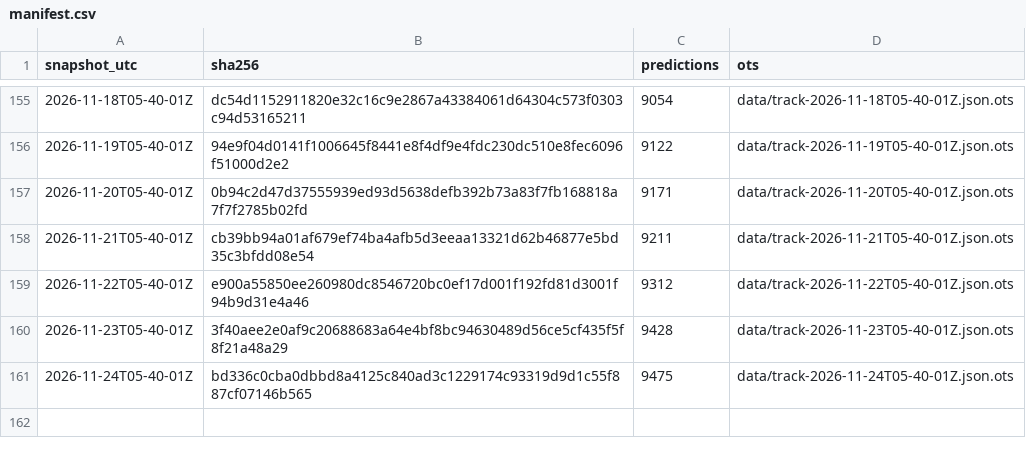
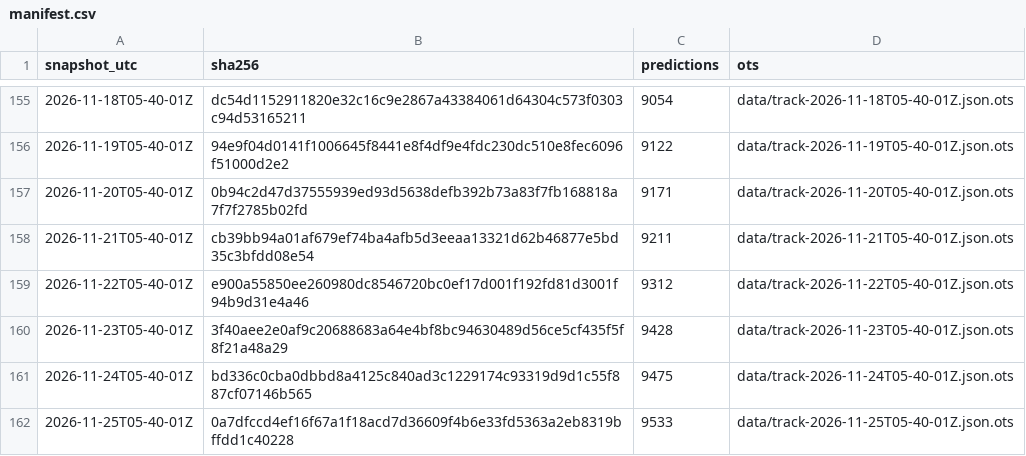
Before and after one commit to tipsaudit/track-record-public, a CSV file: manifest.csv, drawn as a sheet; only a part is shown, gaps mark what is left out; the diff names each change by its address in the sheet, - before the commit and + after, or states it on an @@ line.

Commit message:
track record snapshot 2026-11-25T05-40-01Z · 9533 predictions · sha256 0a7dfccd4ef1

```diff
--- a/manifest.csv
+++ b/manifest.csv
+row 162: 2026-11-25T05-40-01Z | 0a7dfccd4ef16f67a1f18acd7d36609f4b6e33fd5363a2eb8319bffdd1c40228 | 9533 | data/track-2026-11-25T05-40-01Z.json.ots
```
Also changed, not shown: 6 other files.
